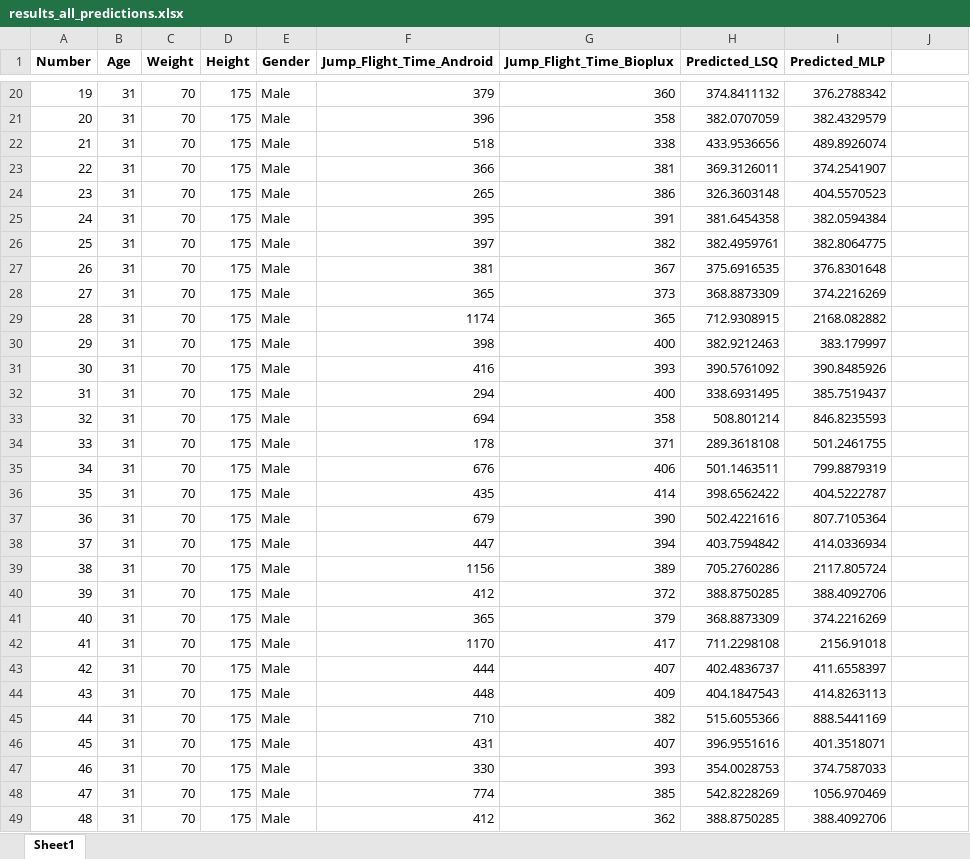
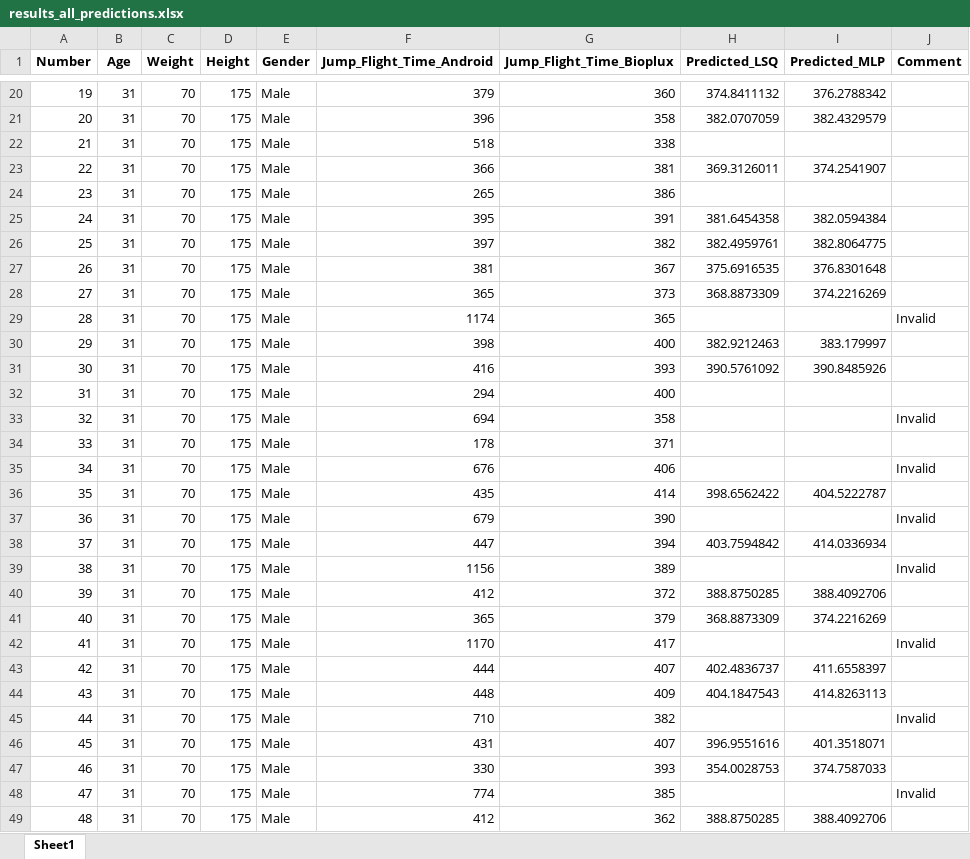
Before and after one commit to youssefradid/TempoVooPy, an Excel workbook: Extractions/results_all_predictions.xlsx, sheet Sheet1, drawn as a sheet; only a part is shown, gaps mark what is left out; values as stored, in another font and other column widths than the file's, no borders; the diff covers the shown part only; the diff names each change by its address in the sheet, - before the commit and + after, or states it on an @@ line.

```diff
--- a/Extractions/results_all_predictions.xlsx (sheet Sheet1)
+++ b/Extractions/results_all_predictions.xlsx (sheet Sheet1)
-J1: (empty)
+J1: Comment
-H22 (Predicted_LSQ): 433.9536656
+H22 (Predicted_LSQ): (empty)
-I22 (Predicted_MLP): 489.8926074
+I22 (Predicted_MLP): (empty)
-H24 (Predicted_LSQ): 326.3603148
+H24 (Predicted_LSQ): (empty)
-I24 (Predicted_MLP): 404.5570523
+I24 (Predicted_MLP): (empty)
-H29 (Predicted_LSQ): 712.9308915
+H29 (Predicted_LSQ): (empty)
-I29 (Predicted_MLP): 2168.082882
+I29 (Predicted_MLP): (empty)
-J29 (Comment): (empty)
+J29 (Comment): Invalid
-H32 (Predicted_LSQ): 338.6931495
+H32 (Predicted_LSQ): (empty)
-I32 (Predicted_MLP): 385.7519437
+I32 (Predicted_MLP): (empty)
-H33 (Predicted_LSQ): 508.801214
+H33 (Predicted_LSQ): (empty)
-I33 (Predicted_MLP): 846.8235593
+I33 (Predicted_MLP): (empty)
-J33 (Comment): (empty)
+J33 (Comment): Invalid
-H34 (Predicted_LSQ): 289.3618108
+H34 (Predicted_LSQ): (empty)
-I34 (Predicted_MLP): 501.2461755
+I34 (Predicted_MLP): (empty)
-H35 (Predicted_LSQ): 501.1463511
+H35 (Predicted_LSQ): (empty)
-I35 (Predicted_MLP): 799.8879319
+I35 (Predicted_MLP): (empty)
-J35 (Comment): (empty)
+J35 (Comment): Invalid
-H37 (Predicted_LSQ): 502.4221616
+H37 (Predicted_LSQ): (empty)
-I37 (Predicted_MLP): 807.7105364
+I37 (Predicted_MLP): (empty)
-J37 (Comment): (empty)
+J37 (Comment): Invalid
-H39 (Predicted_LSQ): 705.2760286
+H39 (Predicted_LSQ): (empty)
-I39 (Predicted_MLP): 2117.805724
+I39 (Predicted_MLP): (empty)
-J39 (Comment): (empty)
+J39 (Comment): Invalid
-H42 (Predicted_LSQ): 711.2298108
+H42 (Predicted_LSQ): (empty)
-I42 (Predicted_MLP): 2156.91018
+I42 (Predicted_MLP): (empty)
-J42 (Comment): (empty)
+J42 (Comment): Invalid
-H45 (Predicted_LSQ): 515.6055366
+H45 (Predicted_LSQ): (empty)
-I45 (Predicted_MLP): 888.5441169
+I45 (Predicted_MLP): (empty)
-J45 (Comment): (empty)
+J45 (Comment): Invalid
-H48 (Predicted_LSQ): 542.8228269
+H48 (Predicted_LSQ): (empty)
-I48 (Predicted_MLP): 1056.970469
+I48 (Predicted_MLP): (empty)
-J48 (Comment): (empty)
+J48 (Comment): Invalid
```
Also changed, not shown: 52 edited cells elsewhere in this sheet, 8 other files.
